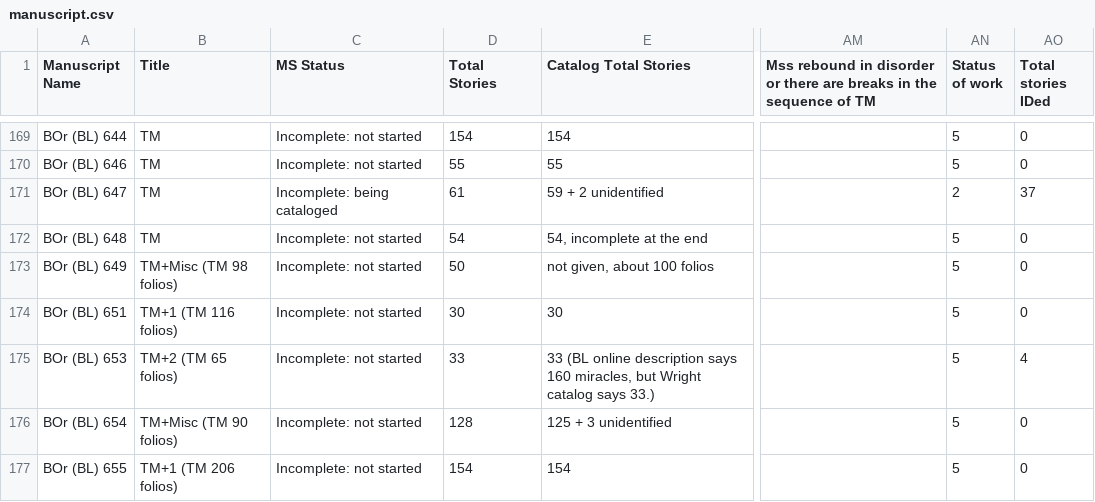
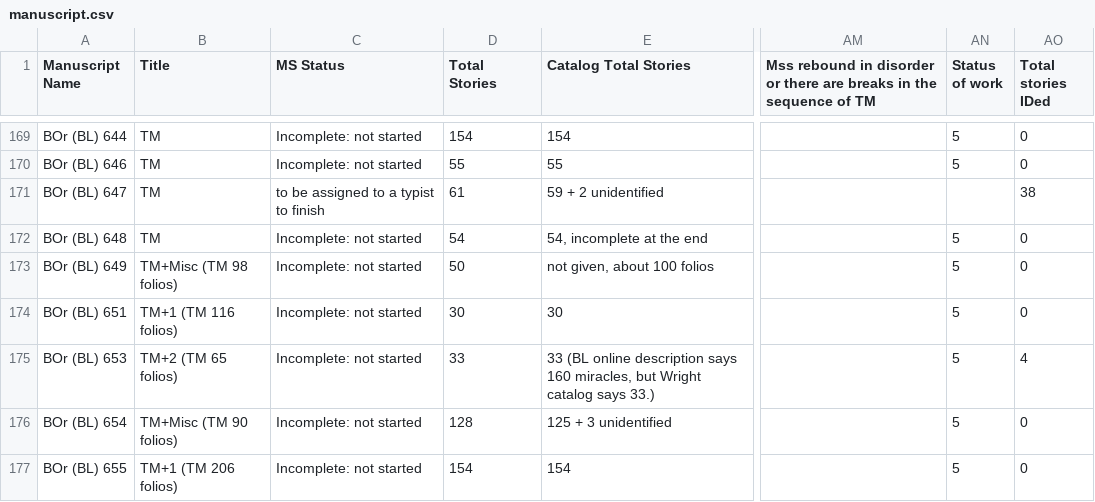
Before and after one commit to Princeton-CDH/pemm-data, a CSV file: data/manuscript.csv, drawn as a sheet; only a part is shown, gaps mark what is left out; the diff names each change by its address in the sheet, - before the commit and + after, or states it on an @@ line.

Commit message:
Automatic data updates from PEMM

```diff
--- a/data/manuscript.csv
+++ b/data/manuscript.csv
-C171 (MS Status): Incomplete: being cataloged
+C171 (MS Status): to be assigned to a typist to finish
-AN171 (Status of work): 2
+AN171 (Status of work): (empty)
-AO171 (Total stories IDed): 37
+AO171 (Total stories IDed): 38
```
Also changed, not shown: 1 other file.
